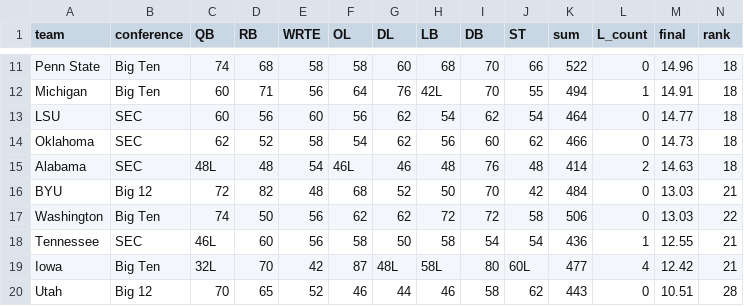
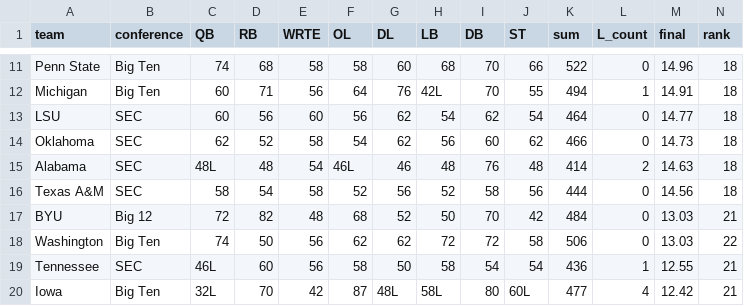
Before and after one commit to BrodyVogel/ncaaf-2026, a CSV file: outputs/grade_board.csv, drawn as a sheet; only a part is shown, gaps mark what is left out; the shorter side is filled out with more unchanged rows; rows hold the shown columns only; the diff names each change by its address in the sheet, - before the commit and + after, or states it on an @@ line.

```diff
--- a/outputs/grade_board.csv
+++ b/outputs/grade_board.csv
+row 16: Texas A&M | SEC | 58 | 54 | 58 | 52 | 56 | 52 | 58 | 56 | 444 | 0 | 14.56 | 18
```
Also changed, not shown: 27 other files.
